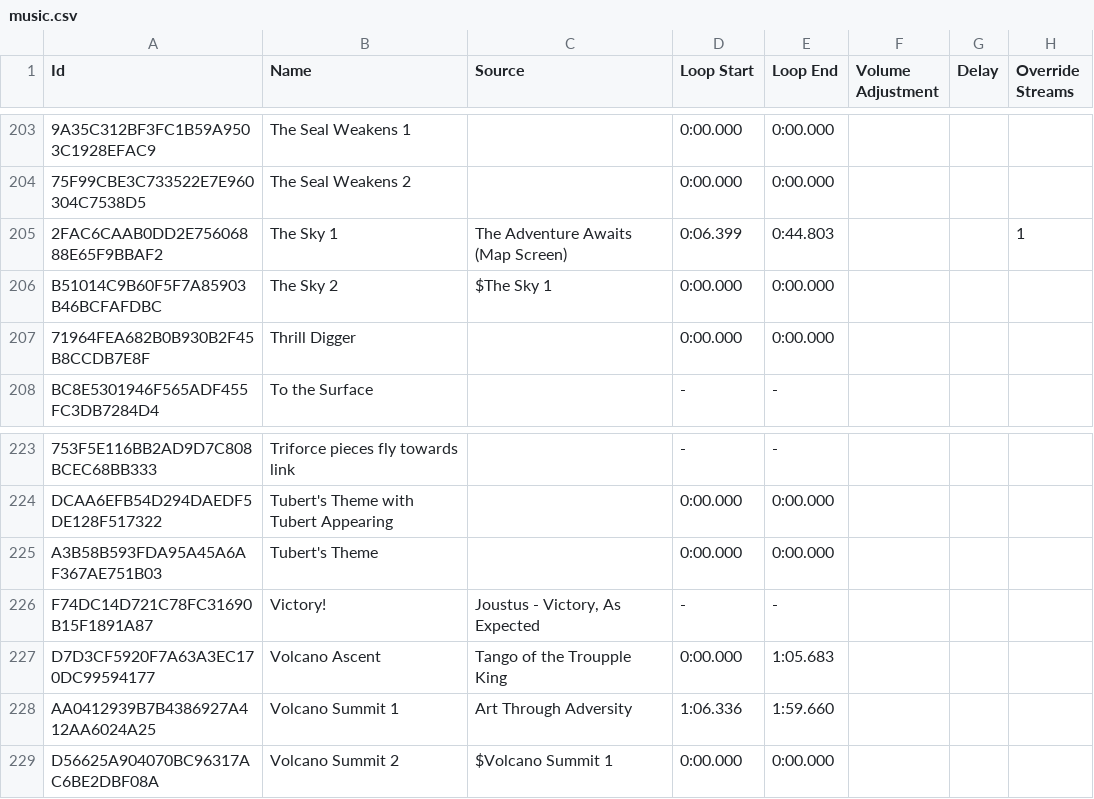
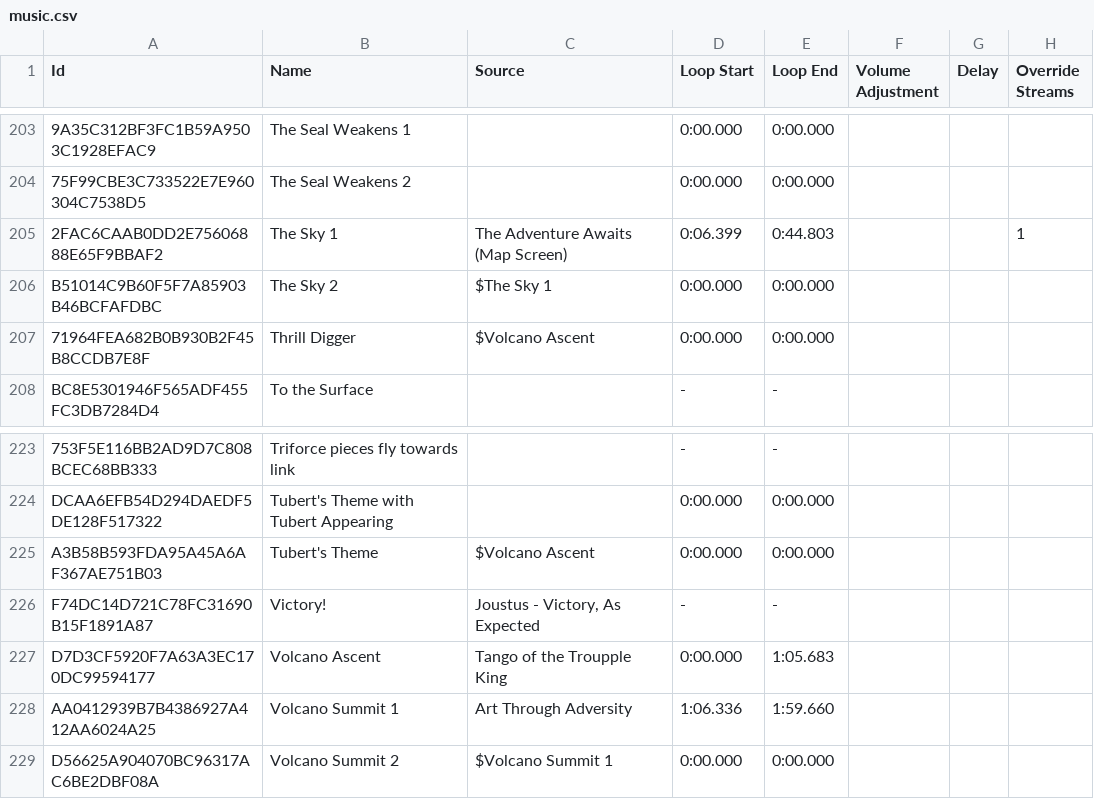
Before and after one commit to robojumper/SSR-CustomMusicAutomation, a CSV file: shovel_knight/music.csv, drawn as a sheet; only a part is shown, gaps mark what is left out; the diff covers the shown part only; the diff names each change by its address in the sheet, - before the commit and + after, or states it on an @@ line.

```diff
--- a/shovel_knight/music.csv
+++ b/shovel_knight/music.csv
-C207 (Source): (empty)
+C207 (Source): $Volcano Ascent
-C225 (Source): (empty)
+C225 (Source): $Volcano Ascent
```
Also changed, not shown: 22 edited cells elsewhere in this file, 1 other file.
